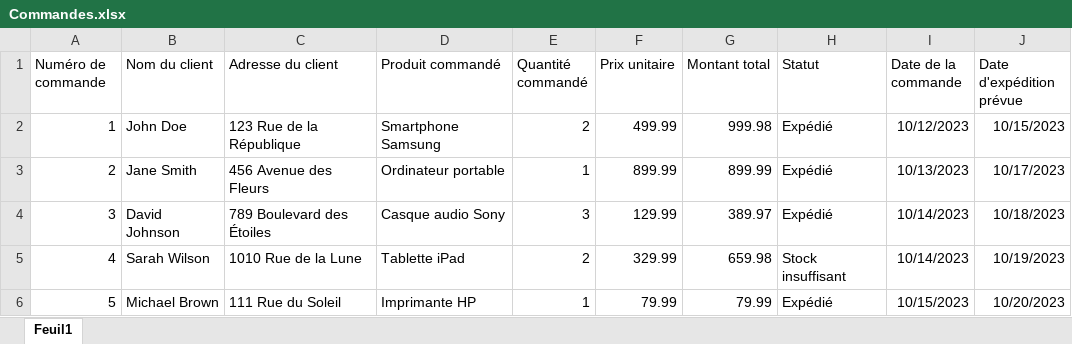
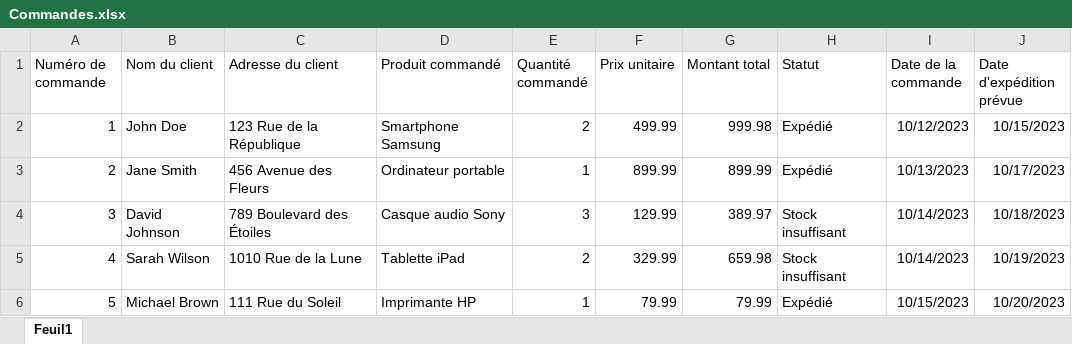
Before and after one commit to G0nni/AutomatisationGestionCommandes, an Excel workbook: Commandes.xlsx, sheet Feuil1, drawn as a sheet; values as stored, in another font and other column widths than the file's, no borders; the diff names each change by its address in the sheet, - before the commit and + after, or states it on an @@ line.

```diff
--- a/Commandes.xlsx (sheet Feuil1)
+++ b/Commandes.xlsx (sheet Feuil1)
-H4 (Statut): Expédié
+H4 (Statut): Stock insuffisant
```
Also changed, not shown: Stock.xlsx, 3 other files.
